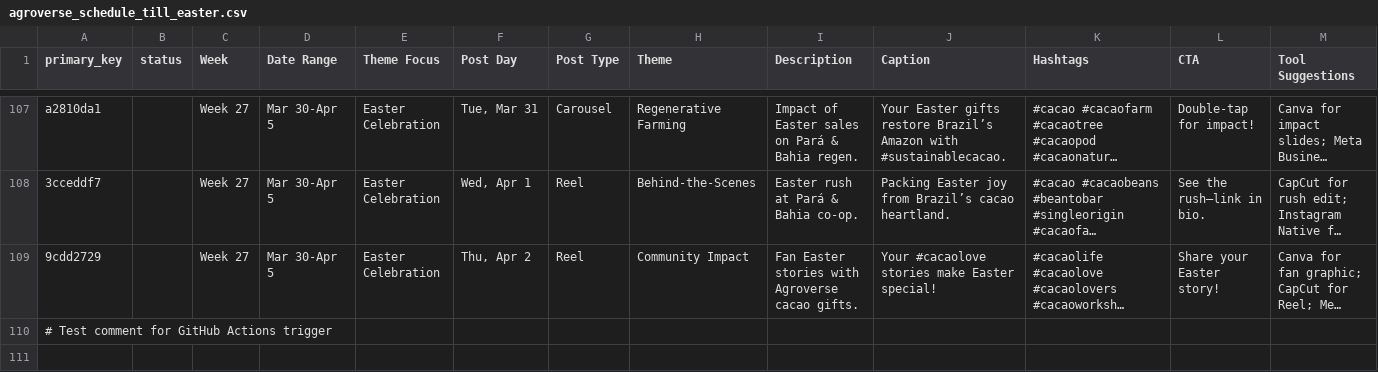
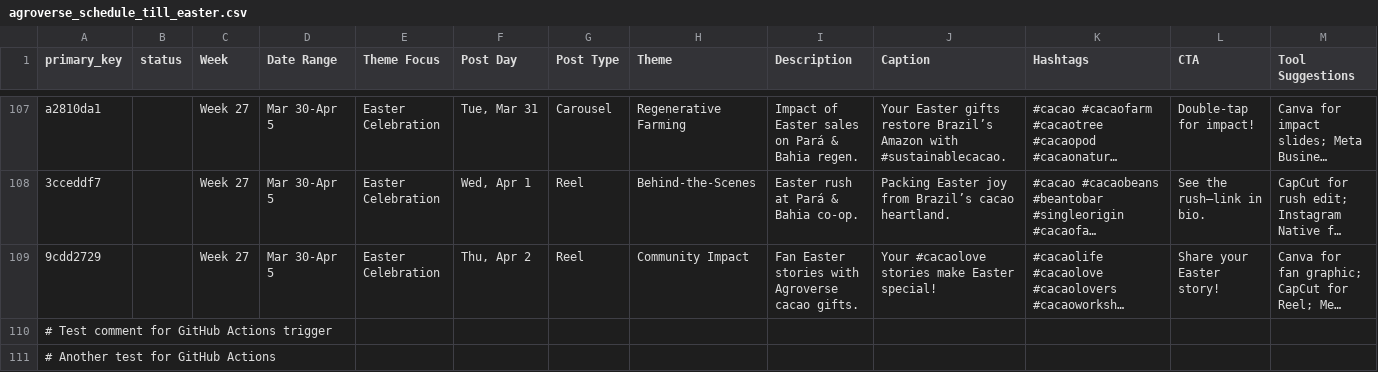
Before and after one commit to TrueSightDAO/market_research, a CSV file: agroverse_schedule_till_easter.csv, drawn as a sheet; only a part is shown, gaps mark what is left out; long unchanged cells end in …; the diff names each change by its address in the sheet, - before the commit and + after, or states it on an @@ line.

Commit message:
Test GitHub Actions trigger again

```diff
--- a/agroverse_schedule_till_easter.csv
+++ b/agroverse_schedule_till_easter.csv
+row 111: # Another test for GitHub Actions
```
